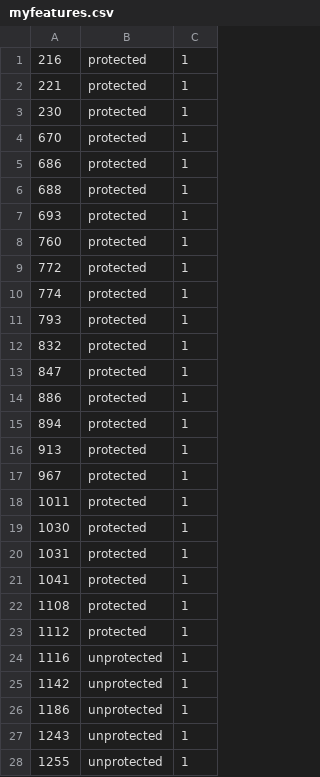
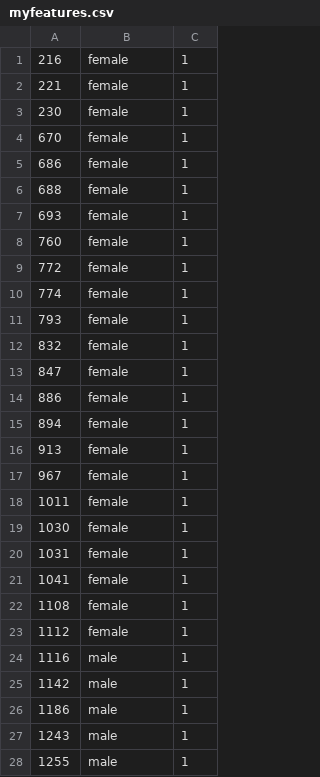
Before and after one commit to that-recsys-lab/librec, a CSV file: myData/itemfeature/myfeatures.csv, drawn as a sheet; only a part is shown; the diff covers the shown part only.

```diff
--- a/myData/itemfeature/myfeatures.csv
+++ b/myData/itemfeature/myfeatures.csv
@@ -1,28 +1,28 @@
-216,protected,1
-221,protected,1
-230,protected,1
-670,protected,1
-686,protected,1
-688,protected,1
-693,protected,1
-760,protected,1
-772,protected,1
-774,protected,1
-793,protected,1
-832,protected,1
-847,protected,1
-886,protected,1
-894,protected,1
-913,protected,1
-967,protected,1
-1011,protected,1
-1030,protected,1
-1031,protected,1
-1041,protected,1
-1108,protected,1
-1112,protected,1
-1116,unprotected,1
-1142,unprotected,1
-1186,unprotected,1
-1243,unprotected,1
-1255,unprotected,1
+216,female,1
+221,female,1
+230,female,1
+670,female,1
+686,female,1
+688,female,1
+693,female,1
+760,female,1
+772,female,1
+774,female,1
+793,female,1
+832,female,1
+847,female,1
+886,female,1
+894,female,1
+913,female,1
+967,female,1
+1011,female,1
+1030,female,1
+1031,female,1
+1041,female,1
+1108,female,1
+1112,female,1
+1116,male,1
+1142,male,1
+1186,male,1
+1243,male,1
+1255,male,1
```
Also changed, not shown: 92 edited cells elsewhere in this file, 4 other files.
